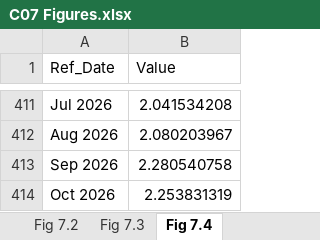
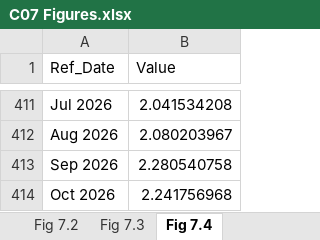
Before and after one commit to trevortombe/RealTimeGraphs, an Excel workbook: Data/C07 Figures.xlsx, sheet Fig 7.4, drawn as a sheet; only a part is shown, gaps mark what is left out; values as stored, in another font and other column widths than the file's, no borders; charts and pictures not drawn; the diff names each change by its address in the sheet, - before the commit and + after, or states it on an @@ line.

```diff
--- a/Data/C07 Figures.xlsx (sheet Fig 7.4)
+++ b/Data/C07 Figures.xlsx (sheet Fig 7.4)
-B414 (Value): 2.253831319
+B414 (Value): 2.241756968
```
Also changed, not shown: charts or pictures, Data/C02 Figures.xlsx, Data/C03 Figures.xlsx, 12 other files.
